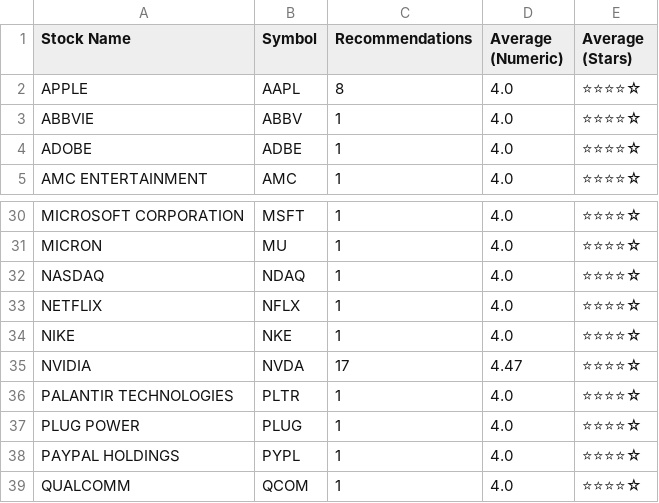
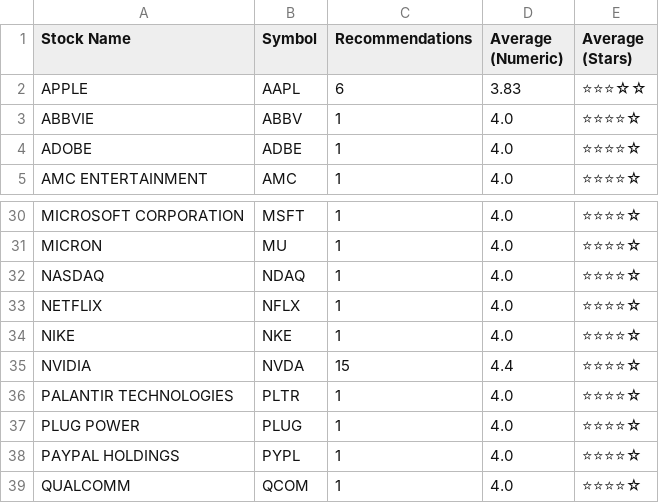
Before and after one commit to itayfroo/Stock_finnale_project, a CSV file: codes/eMail_System/reports/stock_recommendation_stats.csv, drawn as a sheet; only a part is shown, gaps mark what is left out.

```diff
--- a/codes/eMail_System/reports/stock_recommendation_stats.csv
+++ b/codes/eMail_System/reports/stock_recommendation_stats.csv
@@ -1,3 +1,3 @@
 Stock Name,Symbol,Recommendations,Average (Numeric),Average (Stars)
-APPLE,AAPL,8,4.0,⭐⭐⭐⭐☆
+APPLE,AAPL,6,3.83,⭐⭐⭐☆☆
 ABBVIE,ABBV,1,4.0,⭐⭐⭐⭐☆
@@ -34,3 +34,3 @@ NETFLIX,NFLX,1,4.0,⭐⭐⭐⭐☆
 NIKE,NKE,1,4.0,⭐⭐⭐⭐☆
-NVIDIA,NVDA,17,4.47,⭐⭐⭐⭐☆
+NVIDIA,NVDA,15,4.4,⭐⭐⭐⭐☆
 PALANTIR TECHNOLOGIES,PLTR,1,4.0,⭐⭐⭐⭐☆
```
Also changed, not shown: 5 other files.
